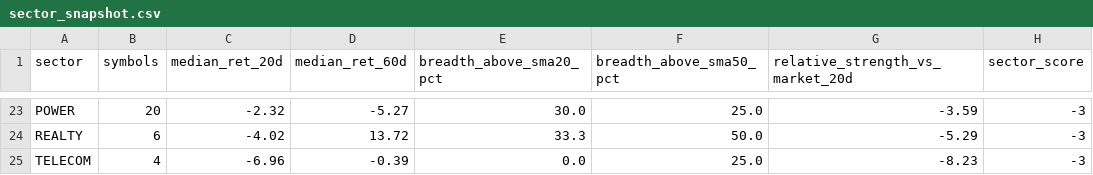
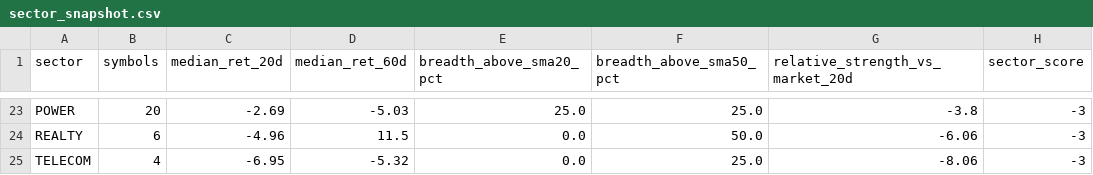
Before and after one commit to abhishekb1991/Swingtradingapp, a CSV file: sector_snapshot.csv, drawn as a sheet; only a part is shown, gaps mark what is left out; the diff covers the shown part only; the diff names each change by its address in the sheet, - before the commit and + after, or states it on an @@ line.

```diff
--- a/sector_snapshot.csv
+++ b/sector_snapshot.csv
-C23 (median_ret_20d): -2.32
+C23 (median_ret_20d): -2.69
-D23 (median_ret_60d): -5.27
+D23 (median_ret_60d): -5.03
-E23 (breadth_above_sma20_pct): 30.0
+E23 (breadth_above_sma20_pct): 25.0
-G23 (relative_strength_vs_market_20d): -3.59
+G23 (relative_strength_vs_market_20d): -3.8
-C24 (median_ret_20d): -4.02
+C24 (median_ret_20d): -4.96
-D24 (median_ret_60d): 13.72
+D24 (median_ret_60d): 11.5
-E24 (breadth_above_sma20_pct): 33.3
+E24 (breadth_above_sma20_pct): 0.0
-G24 (relative_strength_vs_market_20d): -5.29
+G24 (relative_strength_vs_market_20d): -6.06
-C25 (median_ret_20d): -6.96
+C25 (median_ret_20d): -6.95
-D25 (median_ret_60d): -0.39
+D25 (median_ret_60d): -5.32
-G25 (relative_strength_vs_market_20d): -8.23
+G25 (relative_strength_vs_market_20d): -8.06
```
Also changed, not shown: 9 added rows, 9 removed rows and 45 edited cells elsewhere in this file, macro_snapshot.csv, 4 other files.
